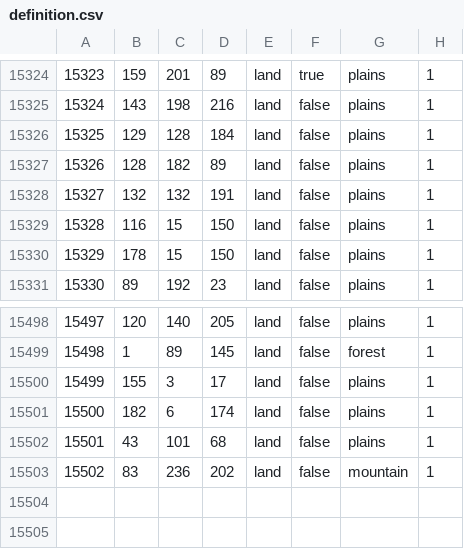
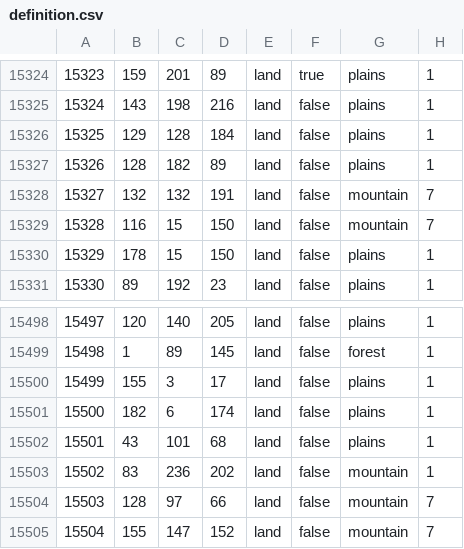
Before and after one commit to Gtym33/Kursach-Himiya, a CSV file: map/definition.csv, drawn as a sheet; only a part is shown, gaps mark what is left out.

```diff
--- a/map/definition.csv
+++ b/map/definition.csv
@@ -15327,4 +15327,4 @@
 15326;128;182;89;land;false;plains;1
-15327;132;132;191;land;false;plains;1
-15328;116;15;150;land;false;plains;1
+15327;132;132;191;land;false;mountain;7
+15328;116;15;150;land;false;mountain;7
 15329;178;15;150;land;false;plains;1
@@ -15503 +15503,3 @@
 15502;83;236;202;land;false;mountain;1
+15503;128;97;66;land;false;mountain;7
+15504;155;147;152;land;false;mountain;7
```
Also changed, not shown: 16 other files.
